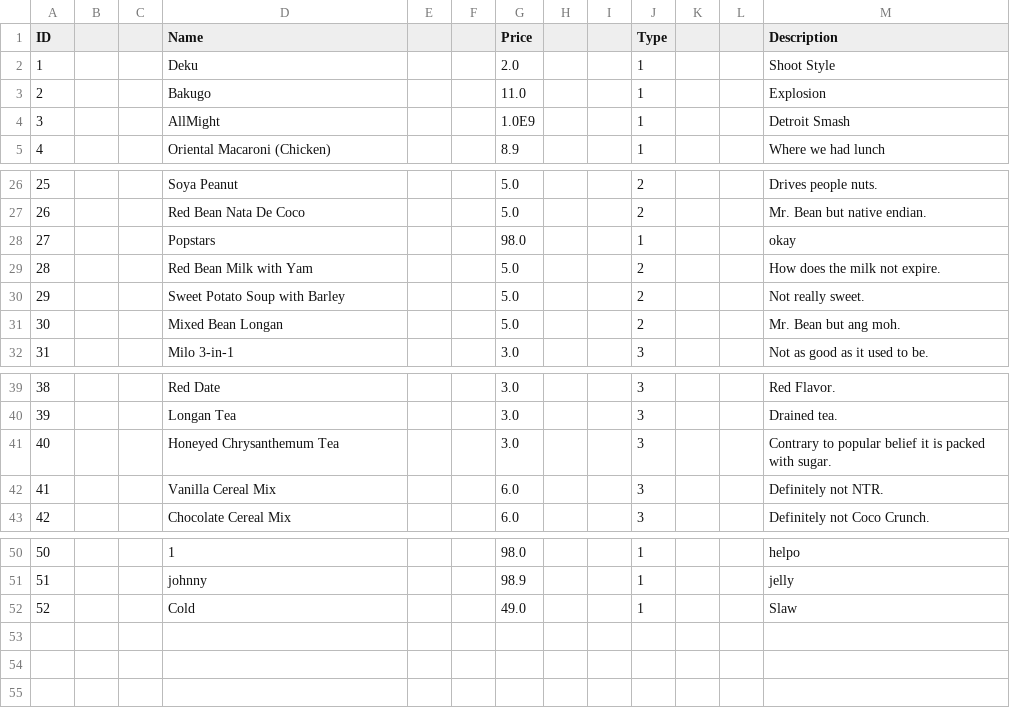
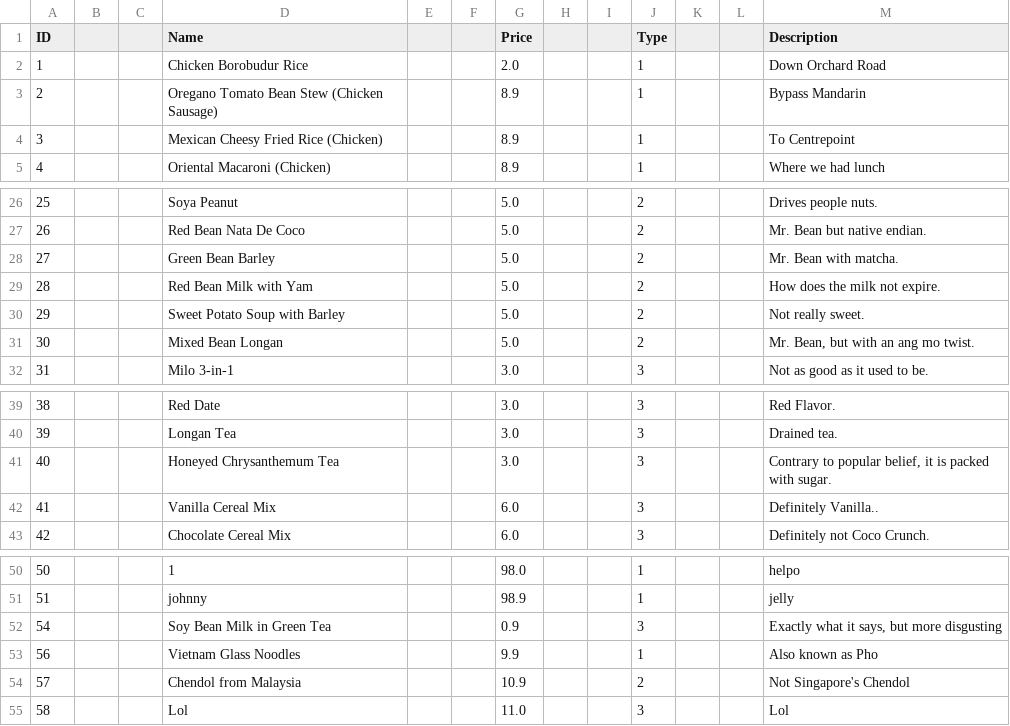
Before and after one commit to itachi1706/NTU-CZ2002-Assignment, a CSV file: deliverables/data/menu.csv, drawn as a sheet; only a part is shown, gaps mark what is left out.

```diff
--- a/deliverables/data/menu.csv
+++ b/deliverables/data/menu.csv
@@ -1,5 +1,5 @@
 ID|||Name|||Price|||Type|||Description
-1|||Deku|||2.0|||1|||Shoot Style
-2|||Bakugo|||11.0|||1|||Explosion
-3|||AllMight|||1.0E9|||1|||Detroit Smash
+1|||Chicken Borobudur Rice|||2.0|||1|||Down Orchard Road
+2|||Oregano Tomato Bean Stew (Chicken Sausage)|||8.9|||1|||Bypass Mandarin
+3|||Mexican Cheesy Fried Rice (Chicken)|||8.9|||1|||To Centrepoint
 4|||Oriental Macaroni (Chicken)|||8.9|||1|||Where we had lunch
@@ -27,6 +27,6 @@ ID|||Name|||Price|||Type|||Description
 26|||Red Bean Nata De Coco|||5.0|||2|||Mr. Bean but native endian.
-27|||Popstars|||98.0|||1|||okay
+27|||Green Bean Barley|||5.0|||2|||Mr. Bean with matcha.
 28|||Red Bean Milk with Yam|||5.0|||2|||How does the milk not expire.
 29|||Sweet Potato Soup with Barley|||5.0|||2|||Not really sweet.
-30|||Mixed Bean Longan|||5.0|||2|||Mr. Bean but ang moh.
+30|||Mixed Bean Longan|||5.0|||2|||Mr. Bean, but with an ang mo twist.
 31|||Milo 3-in-1|||3.0|||3|||Not as good as it used to be.
@@ -40,4 +40,4 @@ ID|||Name|||Price|||Type|||Description
 39|||Longan Tea|||3.0|||3|||Drained tea.
-40|||Honeyed Chrysanthemum Tea|||3.0|||3|||Contrary to popular belief it is packed with sugar.
-41|||Vanilla Cereal Mix|||6.0|||3|||Definitely not NTR.
+40|||Honeyed Chrysanthemum Tea|||3.0|||3|||Contrary to popular belief, it is packed with sugar.
+41|||Vanilla Cereal Mix|||6.0|||3|||Definitely Vanilla..
 42|||Chocolate Cereal Mix|||6.0|||3|||Definitely not Coco Crunch.
@@ -51,2 +51,5 @@ ID|||Name|||Price|||Type|||Description
 51|||johnny|||98.9|||1|||jelly
-52|||Cold|||49.0|||1|||Slaw
+54|||Soy Bean Milk in Green Tea|||0.9|||3|||Exactly what it says, but more disgusting
+56|||Vietnam Glass Noodles|||9.9|||1|||Also known as Pho
+57|||Chendol from Malaysia|||10.9|||2|||Not Singapore's Chendol
+58|||Lol|||11.0|||3|||Lol
```
Also changed, not shown: deliverables/data/reservation.csv, 10 other files.
